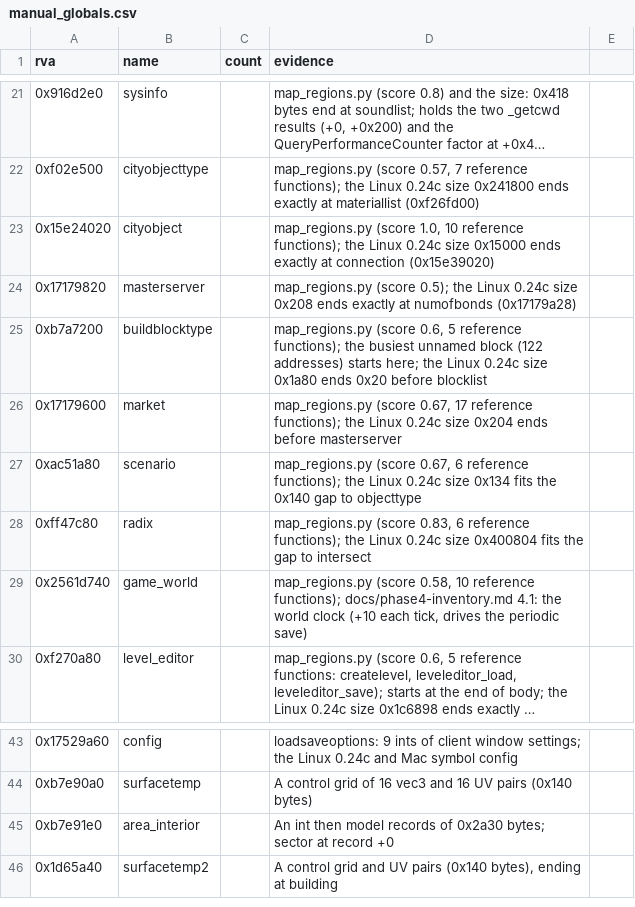
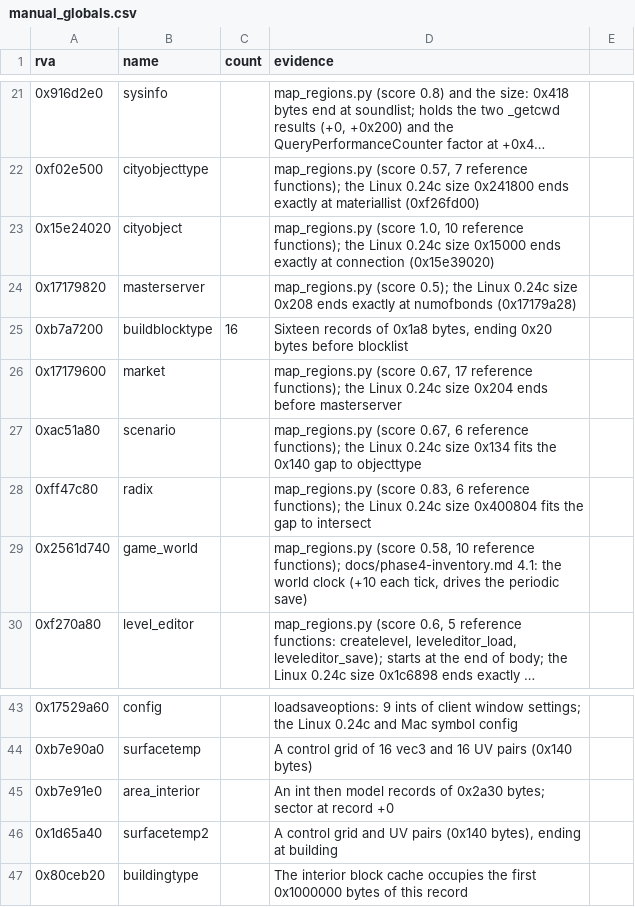
Before and after one commit to TheGreatVulpzin/OpenSubRosa24, a CSV file: analysis/024d/manual_globals.csv, drawn as a sheet; only a part is shown, gaps mark what is left out; long unchanged cells end in ….

```diff
--- a/analysis/024d/manual_globals.csv
+++ b/analysis/024d/manual_globals.csv
@@ -24,3 +24,3 @@ rva,name,count,evidence
 0x17179820,masterserver,,"map_regions.py (score 0.5); the Linux 0.24c size 0x208 ends exactly at numofbonds (0x17179a28)"
-0xb7a7200,buildblocktype,,"map_regions.py (score 0.6, 5 reference functions); the busiest unnamed block (122 addresses) starts here; the Linux 0.24c size 0x1a80 ends 0x20 before blocklist"
+0xb7a7200,buildblocktype,16,"Sixteen records of 0x1a8 bytes, ending 0x20 bytes before blocklist"
 0x17179600,market,,"map_regions.py (score 0.67, 17 reference functions); the Linux 0.24c size 0x204 ends before masterserver"
@@ -46 +46,2 @@ rva,name,count,evidence
 0x1d65a40,surfacetemp2,,"A control grid and UV pairs (0x140 bytes), ending at building"
+0x80ceb20,buildingtype,,"The interior block cache occupies the first 0x1000000 bytes of this record"
```
Also changed, not shown: analysis/structs/names.csv, 11 other files.
